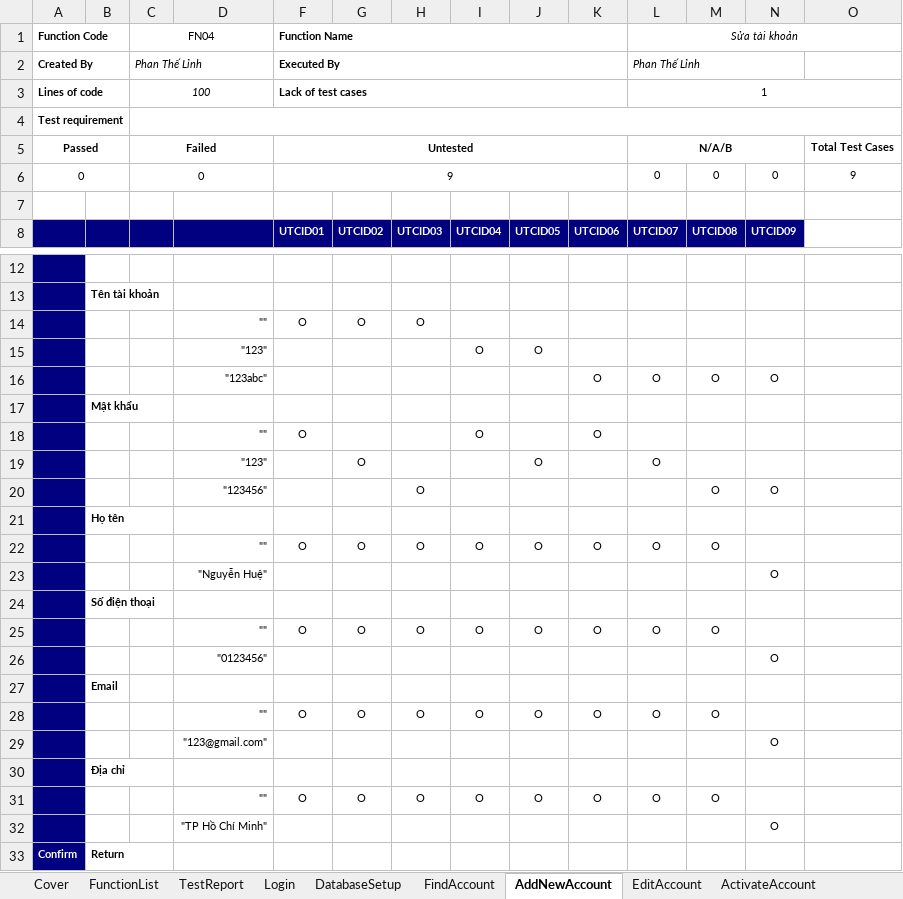
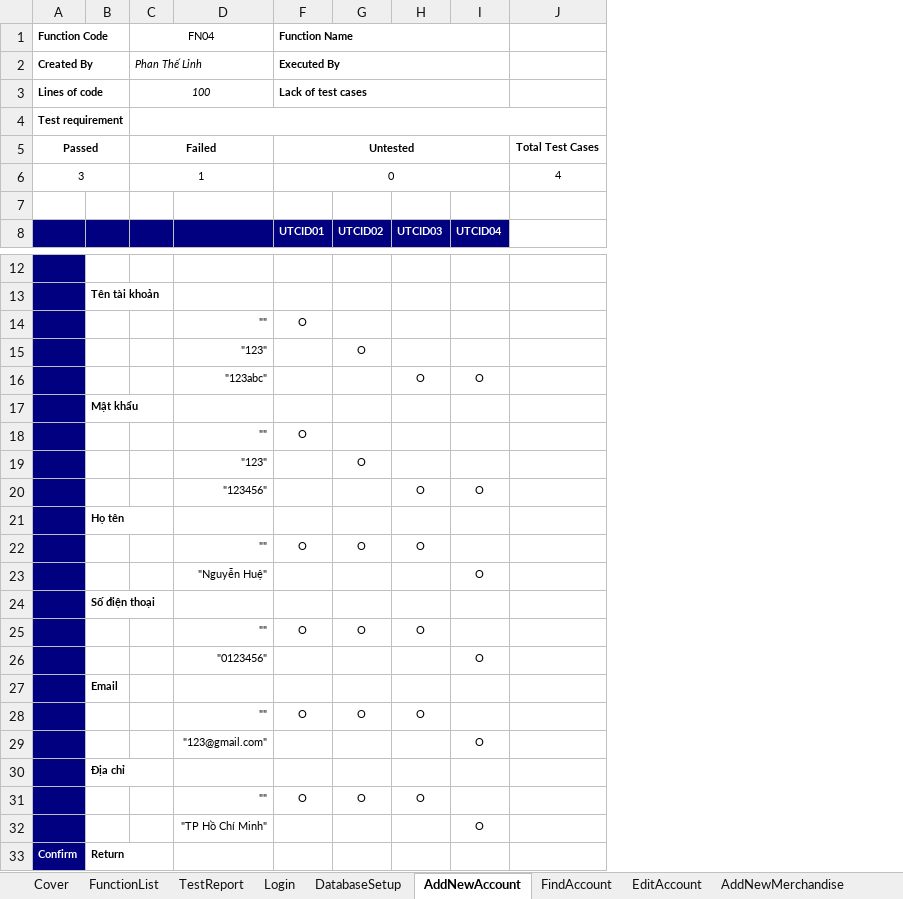
Before and after one commit to NguyenHuynhSang/OnlineShop, an Excel workbook: Testcase/testcase.xlsx, sheet AddNewAccount, drawn as a sheet; only a part is shown, gaps mark what is left out; values as stored, in another font and other column widths than the file's, no borders; removed rows and columns are numbered as before the commit, all else as after; the diff covers the shown part only; the diff names each change by its address in the sheet, - before the commit and + after, or states it on an @@ line.

```diff
--- a/Testcase/testcase.xlsx (sheet AddNewAccount)
+++ b/Testcase/testcase.xlsx (sheet AddNewAccount)
-sheet tab: ActivateAccount
@@ sheet tab order changed: Cover | FunctionList | TestReport | Login | DatabaseSetup | AddNewAccount | FindAccount | EditAccount | AddNewMerchandise @@
-column J, row 8: UTCID05; row 15: O; rows 25-31: O |  |  | O |  |  | O
-column K, row 8: UTCID06; rows 25-31: O |  |  | O |  |  | O
-column L (Sửa tài khoản), rows 2-5: Phan Thế Lỉnh | 1 |  | N/A/B; row 8: UTCID07; rows 25-31: O |  |  | O |  |  | O
-column M, row 8: UTCID08; rows 25-31: O |  |  | O |  |  | O
-column N, row 8: UTCID09; rows 26-32: O |  |  | O |  |  | O
-row 6: 0 |  | 0 |  | 9 |  |  |  |  |  | 0 | 0 | 0 | 9
+row 6: 3 |  | 1 |  | 0 |  |  |  | 4
+row 14:  |  |  | "" | O
@@ row 19 moved to row 15: "123" @@
+row 16:  |  |  | "123abc" |  |  | O | O
+row 18:  |  |  | "" | O
+row 19:  |  |  | "123" |  | O
+row 20:  |  |  | "123456" |  |  | O | O
-D23: "123"
+D23: "Nguyễn Huệ"
-row 16:  |  |  | "123abc" |  |  |  |  |  | O | O | O | O
-row 18:  |  |  | "" | O |  |  | O |  | O
-row 20:  |  |  | "123456" |  |  | O |  |  |  |  | O | O
-row 22:  |  |  | "" | O | O | O | O | O | O | O | O
-row 23:  |  |  | "Nguyễn Huệ" |  |  |  |  |  |  |  |  | O
-I25: O
+I25: (empty)
-I26: (empty)
+I26: O
-I28: O
+I28: (empty)
-I29: (empty)
+I29: O
-I31: O
+I31: (empty)
-I32: (empty)
+I32: O
```
Also changed, not shown: 6 added rows, 2 removed rows and 5 edited cells elsewhere in this sheet, sheet AddNewMerchandise, sheet TestReport, sheet EditAccount, sheet Login, sheet DatabaseSetup, sheet FindAccount, other sheet tabs, formulas that keep their value, Testcase/blackbox.xlsx, Testcase/whitebox.xlsx, 2 other files.
